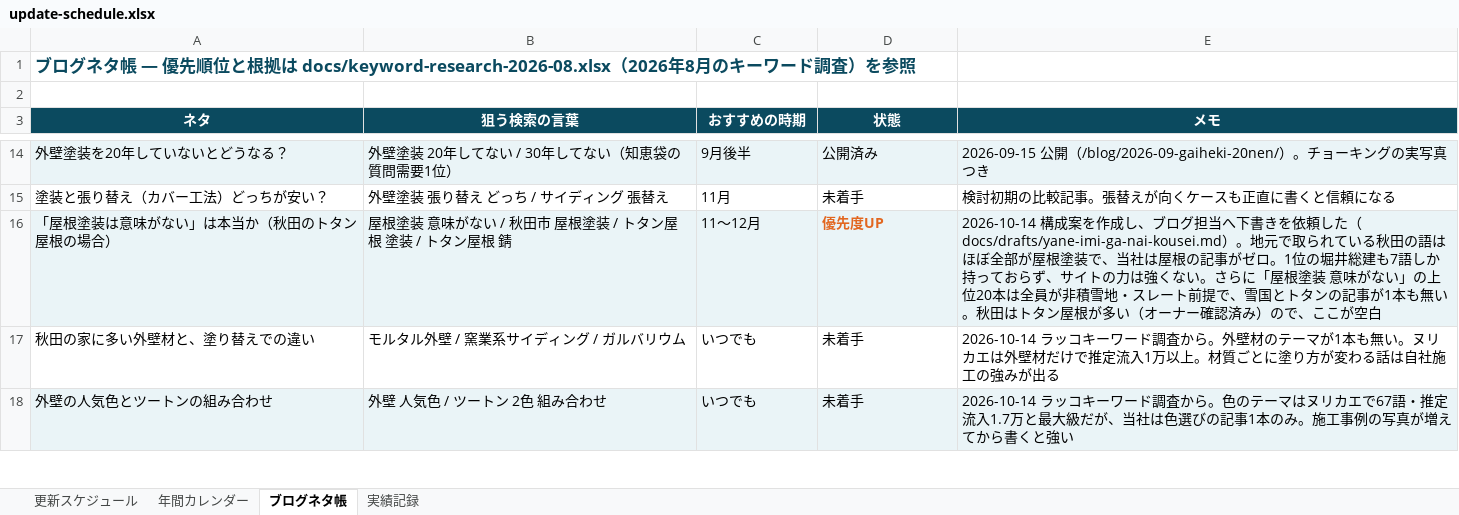
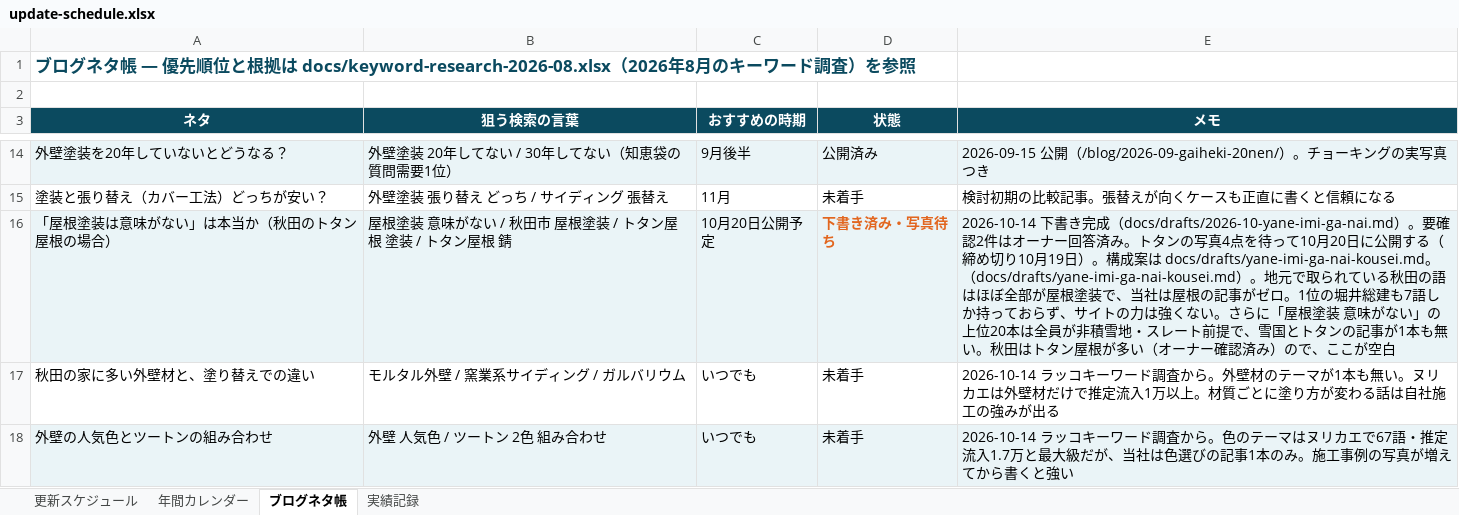
Before and after one commit to t1a2t2s3u/claude, an Excel workbook: docs/update-schedule.xlsx, sheet ブログネタ帳, drawn as a sheet; only a part is shown, gaps mark what is left out; values as stored, in another font and other column widths than the file's, no borders; the diff names each change by its address in the sheet, - before the commit and + after, or states it on an @@ line.

```diff
--- a/docs/update-schedule.xlsx (sheet ブログネタ帳)
+++ b/docs/update-schedule.xlsx (sheet ブログネタ帳)
-C16 (おすすめの時期): 11〜12月
+C16 (おすすめの時期): 10月20日公開予定
-D16 (状態): 優先度UP
+D16 (状態): 下書き済み・写真待ち
-E16 (メモ): 2026-10-14 構成案を作成し、ブログ担当へ下書きを依頼した（docs/drafts/yane-imi-ga-nai-kousei.md）。…
+E16 (メモ): 2026-10-14 下書き完成（docs/drafts/2026-10-yane-imi-ga-nai.md）。要確認2件はオーナー回答済み。トタンの写真4点を待って10月20日に公開する（締め切り10月19日）。構成案は docs/drafts/yane-imi-ga-nai-kousei.md。（docs/drafts/yane-imi-ga-nai-kousei.md）。…
```
Also changed, not shown: 4 other files.
